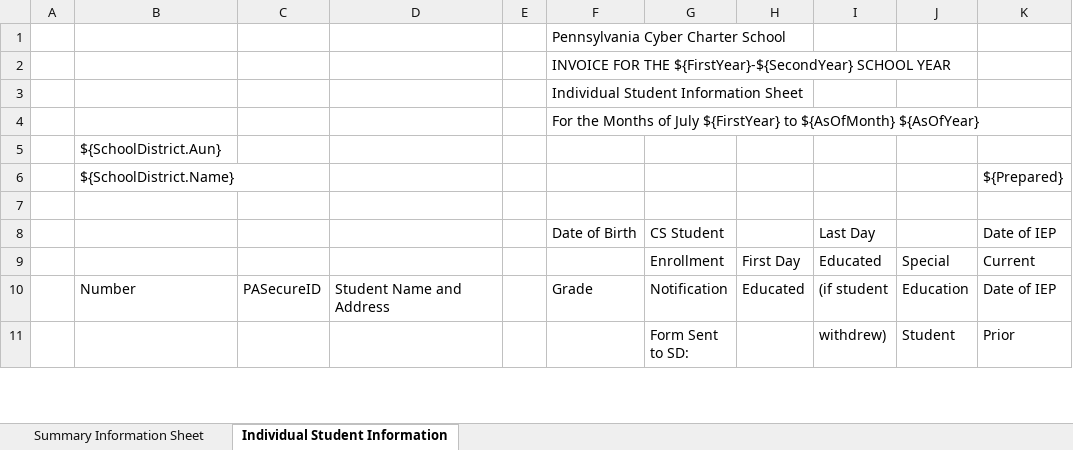
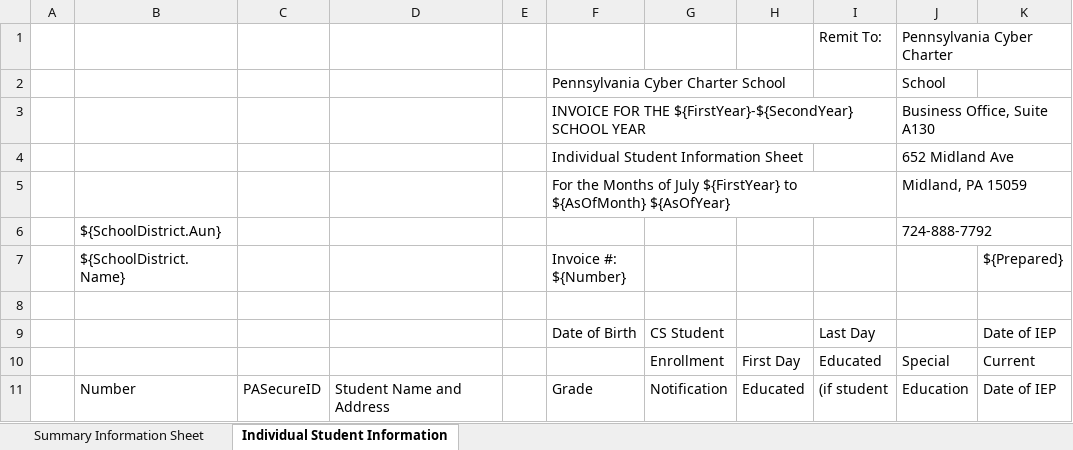
Before and after one commit to PACyberCharterSchool/billing-app, an Excel workbook: api/Templates/CSFunding 2017-18 Invoice Summary w Signature - Template.xlsx, sheet Individual Student Information, drawn as a sheet; only a part is shown; the shorter side is filled out with more unchanged rows; values as stored, in another font and other column widths than the file's, no cell formats; charts and pictures not drawn; removed rows and columns are numbered as before the commit, all else as after; the diff covers the shown part only; the diff names each change by its address in the sheet, - before the commit and + after, or states it on an @@ line.

Commit message:
Make Invoice template prettier

```diff
--- a/api/Templates/CSFunding 2017-18 Invoice Summary w Signature - Template.xlsx (sheet Individual Student Information)
+++ b/api/Templates/CSFunding 2017-18 Invoice Summary w Signature - Template.xlsx (sheet Individual Student Information)
-row 1:  |  |  |  |  | Pennsylvania Cyber Charter School
-row 2:  |  |  |  |  | INVOICE FOR THE ${FirstYear}-${SecondYear} SCHOOL YEAR
-row 3:  |  |  |  |  | Individual Student Information Sheet
-row 4:  |  |  |  |  | For the Months of July ${FirstYear} to ${AsOfMonth} ${AsOfYear}
-row 5:  | ${SchoolDistrict.Aun}
+row 1:  |  |  |  |  |  |  |  | Remit To: | Pennsylvania Cyber Charter
+row 2:  |  |  |  |  | Pennsylvania Cyber Charter School |  |  |  | School
+row 3:  |  |  |  |  | INVOICE FOR THE ${FirstYear}-${SecondYear} SCHOOL YEAR |  |  |  | Business Office, Suite A130
+row 4:  |  |  |  |  | Individual Student Information Sheet |  |  |  | 652 Midland Ave
+row 5:  |  |  |  |  | For the Months of July ${FirstYear} to ${AsOfMonth} ${AsOfYear} |  |  |  | Midland, PA 15059
+row 6:  | ${SchoolDistrict.Aun} |  |  |  |  |  |  |  | 724-888-7792
-F7: (empty)
+F7: Invoice #: ${Number}
```
Also changed, not shown: 8 edited cells elsewhere in this sheet, sheet Summary Information Sheet, cell formats, formulas that keep their value, 2 other files.
